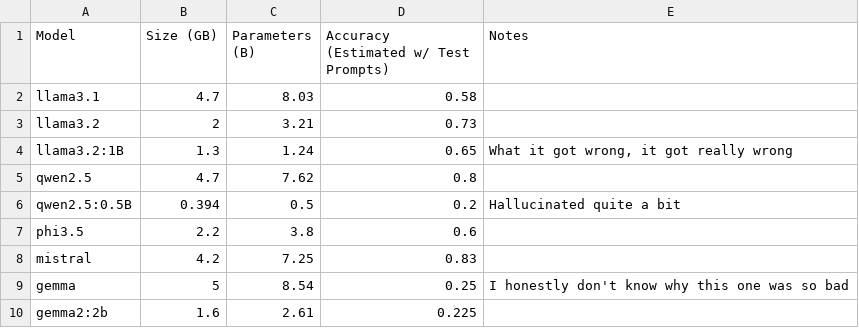
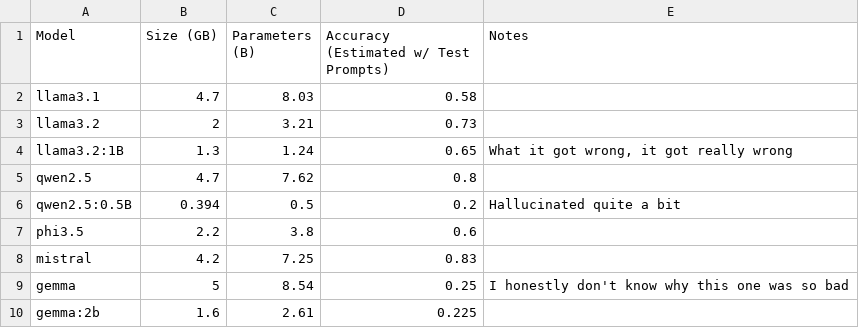
Before and after one commit to mist861/5542-Big-Data-Analytics, a CSV file: results/5542-0001_project-llm-results.csv, drawn as a sheet.

Commit message:
fixed typo

```diff
--- a/results/5542-0001_project-llm-results.csv
+++ b/results/5542-0001_project-llm-results.csv
@@ -9,2 +9,2 @@ mistral,4.2,7.25,0.83,
 gemma,5,8.54,0.25,I honestly don't know why this one was so bad
-gemma2:2b,1.6,2.61,0.225,
+gemma:2b,1.6,2.61,0.225,
```
